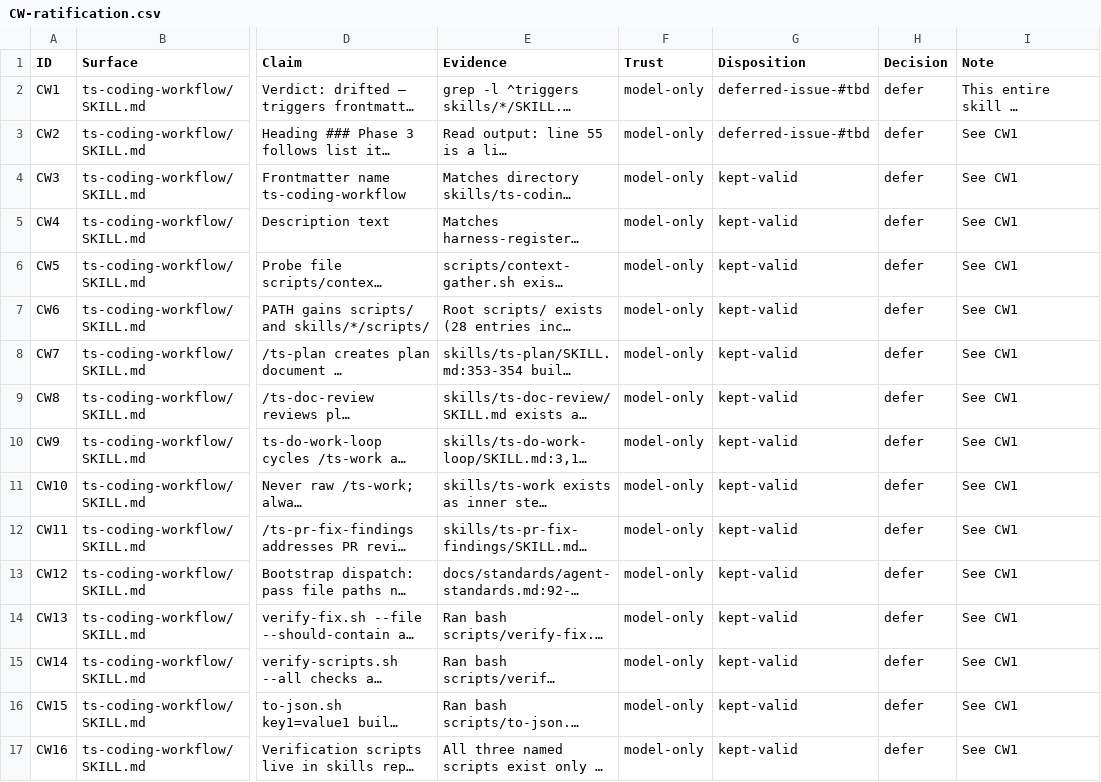
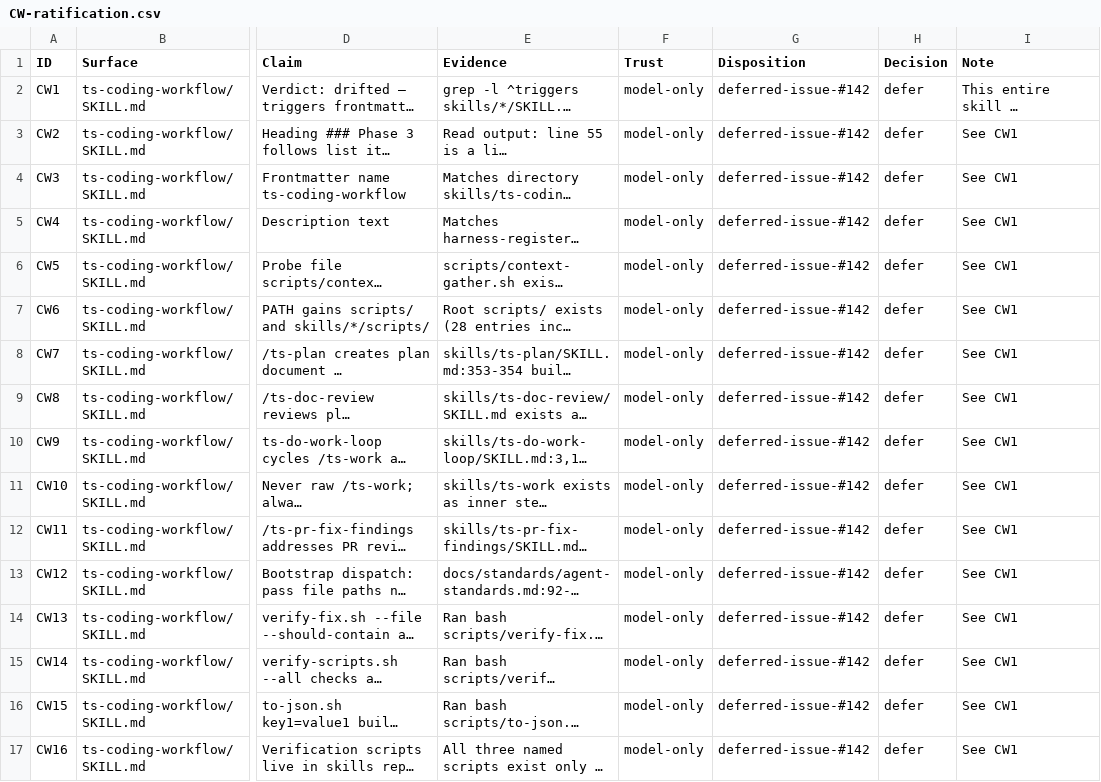
Before and after one commit to Taegost/taegosts-skills, a CSV file: resources/doc-ratification/2026-10-08/CW-ratification.csv, drawn as a sheet; only a part is shown, gaps mark what is left out; long unchanged cells end in …; the diff names each change by its address in the sheet, - before the commit and + after, or states it on an @@ line.

```diff
--- a/resources/doc-ratification/2026-10-08/CW-ratification.csv
+++ b/resources/doc-ratification/2026-10-08/CW-ratification.csv
-G2:G3 (Disposition): deferred-issue-#tbd
+G2:G3 (Disposition): deferred-issue-#142
-G4:G17 (Disposition): kept-valid
+G4:G17 (Disposition): deferred-issue-#142
```
Also changed, not shown: resources/doc-ratification/issue-registry.csv.
